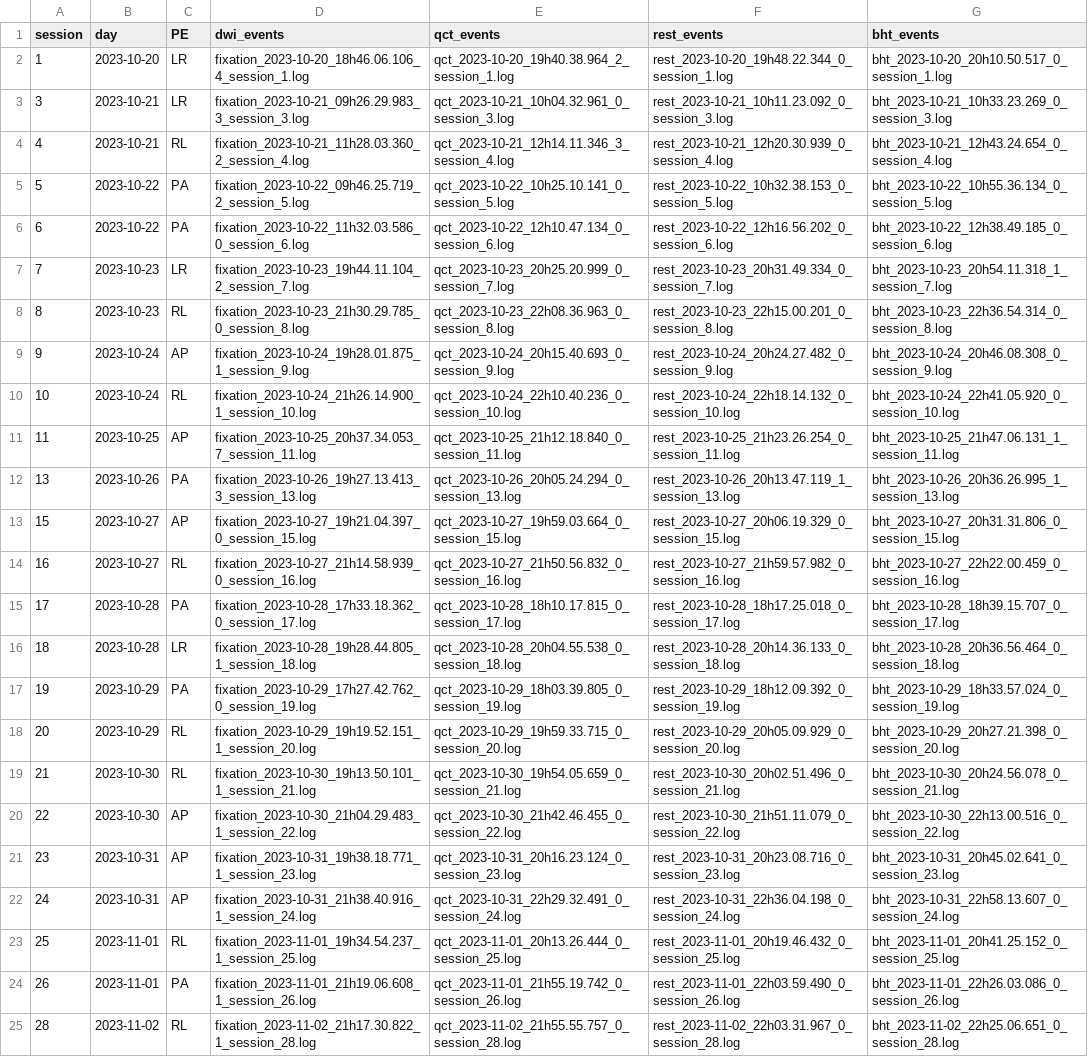
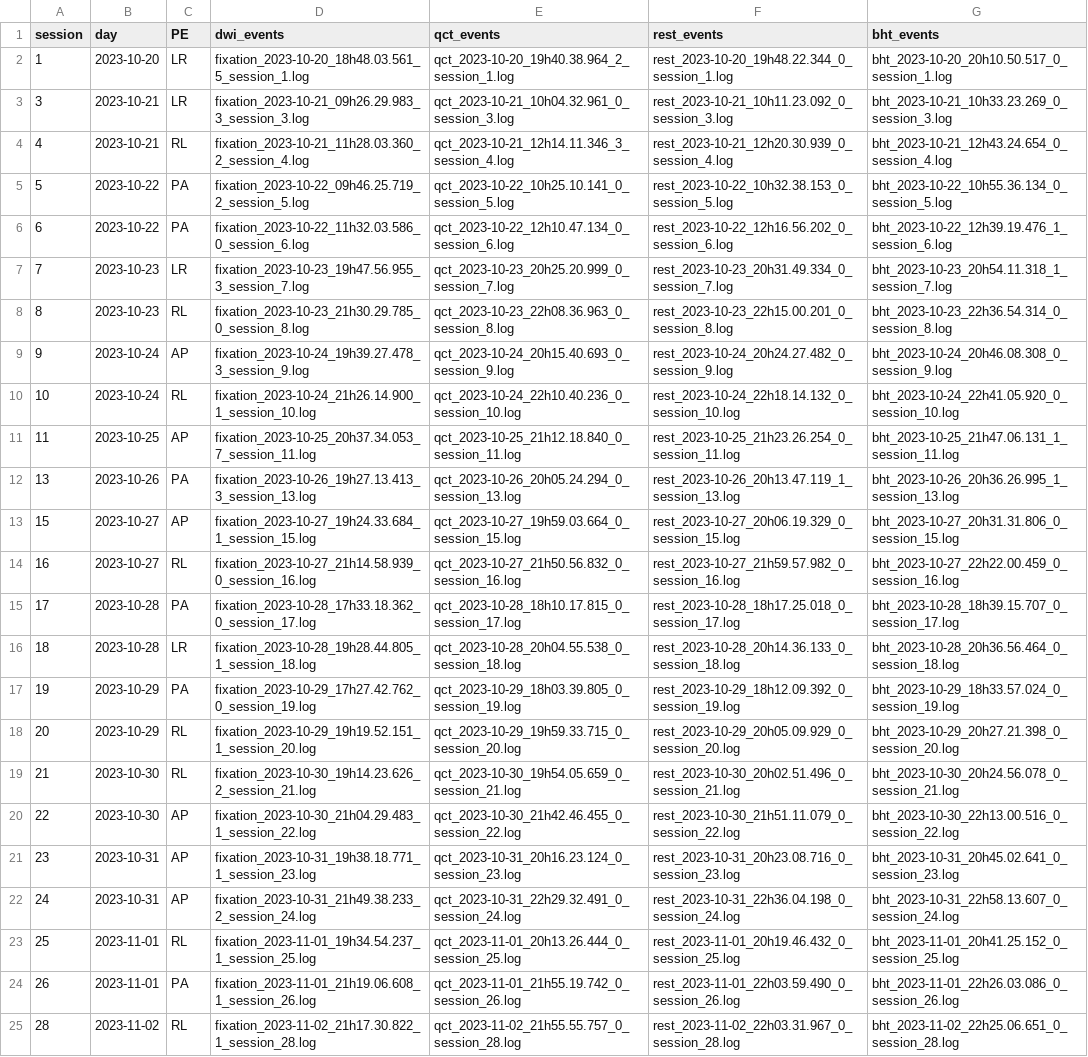
Before and after one commit to oesteban/hcph-sops, a TSV file: code/events/schedule.tsv, drawn as a sheet; only a part is shown.

Commit message:
FIX: Wrong filenames in events' ``schedule.tsv``
* fix: filenames in schedule.tsv

* Update code/events/schedule.tsv

* sty: change space for tab

* Update code/events/schedule.tsv

Co-authored-by: Oscar Esteban <code@oscaresteban.es>

* Apply suggestions from code review

Co-authored-by: Oscar Esteban <code@oscaresteban.es>

* Fix: schedule.tsv

---------

Co-authored-by: Oscar Esteban <code@oscaresteban.es>

```diff
--- a/code/events/schedule.tsv
+++ b/code/events/schedule.tsv
@@ -1,3 +1,3 @@
 session	day	PE	dwi_events	qct_events	rest_events	bht_events
-1	2023-10-20	LR	fixation_2023-10-20_18h46.06.106_4_session_1.log	qct_2023-10-20_19h40.38.964_2_session_1.log	rest_2023-10-20_19h48.22.344_0_session_1.log	bht_2023-10-20_20h10.50.517_0_session_1.log
+1	2023-10-20	LR	fixation_2023-10-20_18h48.03.561_5_session_1.log	qct_2023-10-20_19h40.38.964_2_session_1.log	rest_2023-10-20_19h48.22.344_0_session_1.log	bht_2023-10-20_20h10.50.517_0_session_1.log
 3	2023-10-21	LR	fixation_2023-10-21_09h26.29.983_3_session_3.log	qct_2023-10-21_10h04.32.961_0_session_3.log	rest_2023-10-21_10h11.23.092_0_session_3.log	bht_2023-10-21_10h33.23.269_0_session_3.log
@@ -5,6 +5,6 @@ session	day	PE	dwi_events	qct_events	rest_events	bht_events
 5	2023-10-22	PA	fixation_2023-10-22_09h46.25.719_2_session_5.log	qct_2023-10-22_10h25.10.141_0_session_5.log	rest_2023-10-22_10h32.38.153_0_session_5.log	bht_2023-10-22_10h55.36.134_0_session_5.log
-6	2023-10-22	PA	fixation_2023-10-22_11h32.03.586_0_session_6.log	qct_2023-10-22_12h10.47.134_0_session_6.log	rest_2023-10-22_12h16.56.202_0_session_6.log	bht_2023-10-22_12h38.49.185_0_session_6.log
-7	2023-10-23	LR	fixation_2023-10-23_19h44.11.104_2_session_7.log	qct_2023-10-23_20h25.20.999_0_session_7.log	rest_2023-10-23_20h31.49.334_0_session_7.log	bht_2023-10-23_20h54.11.318_1_session_7.log
+6	2023-10-22	PA	fixation_2023-10-22_11h32.03.586_0_session_6.log	qct_2023-10-22_12h10.47.134_0_session_6.log	rest_2023-10-22_12h16.56.202_0_session_6.log	bht_2023-10-22_12h39.19.476_1_session_6.log
+7	2023-10-23	LR	fixation_2023-10-23_19h47.56.955_3_session_7.log	qct_2023-10-23_20h25.20.999_0_session_7.log	rest_2023-10-23_20h31.49.334_0_session_7.log	bht_2023-10-23_20h54.11.318_1_session_7.log
 8	2023-10-23	RL	fixation_2023-10-23_21h30.29.785_0_session_8.log	qct_2023-10-23_22h08.36.963_0_session_8.log	rest_2023-10-23_22h15.00.201_0_session_8.log	bht_2023-10-23_22h36.54.314_0_session_8.log
-9	2023-10-24	AP	fixation_2023-10-24_19h28.01.875_1_session_9.log	qct_2023-10-24_20h15.40.693_0_session_9.log	rest_2023-10-24_20h24.27.482_0_session_9.log	bht_2023-10-24_20h46.08.308_0_session_9.log
+9	2023-10-24	AP	fixation_2023-10-24_19h39.27.478_3_session_9.log	qct_2023-10-24_20h15.40.693_0_session_9.log	rest_2023-10-24_20h24.27.482_0_session_9.log	bht_2023-10-24_20h46.08.308_0_session_9.log
 10	2023-10-24	RL	fixation_2023-10-24_21h26.14.900_1_session_10.log	qct_2023-10-24_22h10.40.236_0_session_10.log	rest_2023-10-24_22h18.14.132_0_session_10.log	bht_2023-10-24_22h41.05.920_0_session_10.log
@@ -12,3 +12,3 @@ session	day	PE	dwi_events	qct_events	rest_events	bht_events
 13	2023-10-26	PA	fixation_2023-10-26_19h27.13.413_3_session_13.log	qct_2023-10-26_20h05.24.294_0_session_13.log	rest_2023-10-26_20h13.47.119_1_session_13.log	bht_2023-10-26_20h36.26.995_1_session_13.log
-15	2023-10-27	AP	fixation_2023-10-27_19h21.04.397_0_session_15.log	qct_2023-10-27_19h59.03.664_0_session_15.log	rest_2023-10-27_20h06.19.329_0_session_15.log	bht_2023-10-27_20h31.31.806_0_session_15.log
+15	2023-10-27	AP	fixation_2023-10-27_19h24.33.684_1_session_15.log	qct_2023-10-27_19h59.03.664_0_session_15.log	rest_2023-10-27_20h06.19.329_0_session_15.log	bht_2023-10-27_20h31.31.806_0_session_15.log
 16	2023-10-27	RL	fixation_2023-10-27_21h14.58.939_0_session_16.log	qct_2023-10-27_21h50.56.832_0_session_16.log	rest_2023-10-27_21h59.57.982_0_session_16.log	bht_2023-10-27_22h22.00.459_0_session_16.log
@@ -18,6 +18,6 @@ session	day	PE	dwi_events	qct_events	rest_events	bht_events
 20	2023-10-29	RL	fixation_2023-10-29_19h19.52.151_1_session_20.log	qct_2023-10-29_19h59.33.715_0_session_20.log	rest_2023-10-29_20h05.09.929_0_session_20.log	bht_2023-10-29_20h27.21.398_0_session_20.log
-21	2023-10-30	RL	fixation_2023-10-30_19h13.50.101_1_session_21.log	qct_2023-10-30_19h54.05.659_0_session_21.log	rest_2023-10-30_20h02.51.496_0_session_21.log	bht_2023-10-30_20h24.56.078_0_session_21.log
+21	2023-10-30	RL	fixation_2023-10-30_19h14.23.626_2_session_21.log	qct_2023-10-30_19h54.05.659_0_session_21.log	rest_2023-10-30_20h02.51.496_0_session_21.log	bht_2023-10-30_20h24.56.078_0_session_21.log
 22	2023-10-30	AP	fixation_2023-10-30_21h04.29.483_1_session_22.log	qct_2023-10-30_21h42.46.455_0_session_22.log	rest_2023-10-30_21h51.11.079_0_session_22.log	bht_2023-10-30_22h13.00.516_0_session_22.log
 23	2023-10-31	AP	fixation_2023-10-31_19h38.18.771_1_session_23.log	qct_2023-10-31_20h16.23.124_0_session_23.log	rest_2023-10-31_20h23.08.716_0_session_23.log	bht_2023-10-31_20h45.02.641_0_session_23.log
-24	2023-10-31	AP	fixation_2023-10-31_21h38.40.916_1_session_24.log	qct_2023-10-31_22h29.32.491_0_session_24.log	rest_2023-10-31_22h36.04.198_0_session_24.log	bht_2023-10-31_22h58.13.607_0_session_24.log
+24	2023-10-31	AP	fixation_2023-10-31_21h49.38.233_2_session_24.log	qct_2023-10-31_22h29.32.491_0_session_24.log	rest_2023-10-31_22h36.04.198_0_session_24.log	bht_2023-10-31_22h58.13.607_0_session_24.log
 25	2023-11-01	RL	fixation_2023-11-01_19h34.54.237_1_session_25.log	qct_2023-11-01_20h13.26.444_0_session_25.log	rest_2023-11-01_20h19.46.432_0_session_25.log	bht_2023-11-01_20h41.25.152_0_session_25.log
```
